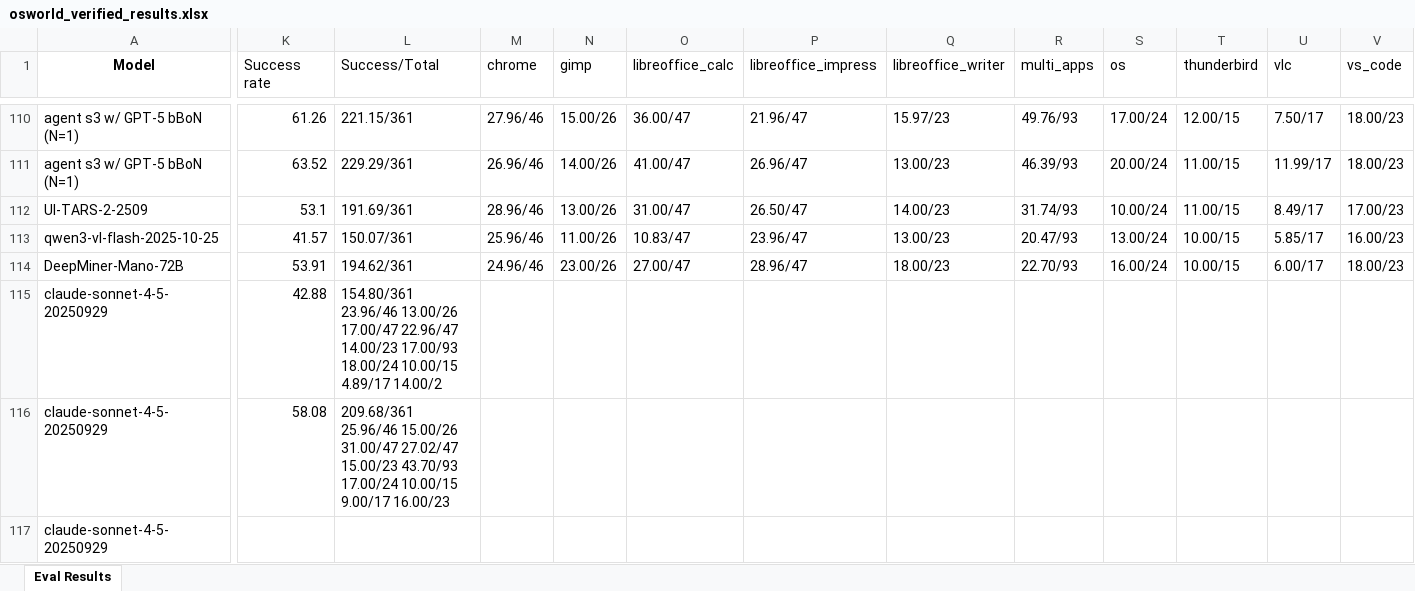
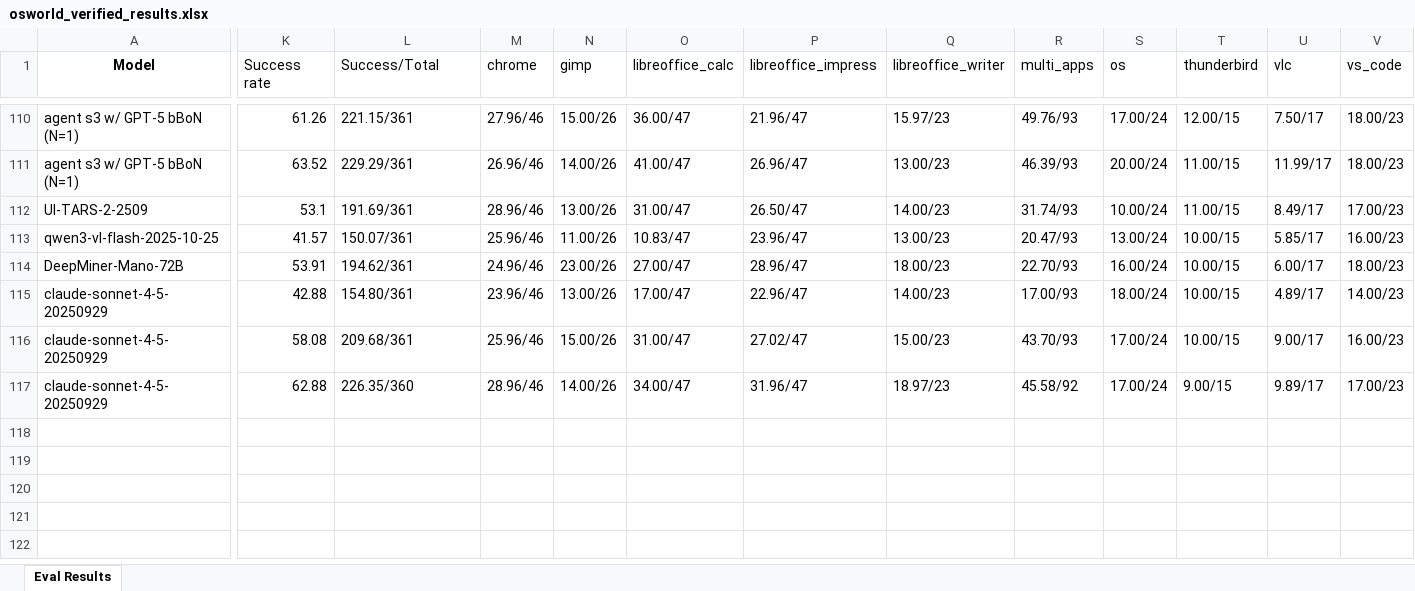
Before and after one commit to OS-World/OS-World.github.io, an Excel workbook: static/data/osworld_verified_results.xlsx, sheet Eval Results, drawn as a sheet; only a part is shown, gaps mark what is left out; values as stored, in another font and other column widths than the file's, no borders; the diff names each change by its address in the sheet, - before the commit and + after, or states it on an @@ line.

Commit message:
Update

```diff
--- a/static/data/osworld_verified_results.xlsx (sheet Eval Results)
+++ b/static/data/osworld_verified_results.xlsx (sheet Eval Results)
-L115 (Success/Total): 154.80/361 23.96/46 13.00/26 17.00/47 22.96/47 14.00/23 17.00/93 18.00/24 10.00/15 4.89/17 14.00/2
+L115 (Success/Total): 154.80/361
-M115 (chrome): (empty)
+M115 (chrome): 23.96/46
-N115 (gimp): (empty)
+N115 (gimp): 13.00/26
-O115 (libreoffice_calc): (empty)
+O115 (libreoffice_calc): 17.00/47
-P115 (libreoffice_impress): (empty)
+P115 (libreoffice_impress): 22.96/47
-Q115 (libreoffice_writer): (empty)
+Q115 (libreoffice_writer): 14.00/23
-R115 (multi_apps): (empty)
+R115 (multi_apps): 17.00/93
-S115 (os): (empty)
+S115 (os): 18.00/24
-T115:T116 (thunderbird): (empty)
+T115:T116 (thunderbird): 10.00/15
-U115 (vlc): (empty)
+U115 (vlc): 4.89/17
-V115 (vs_code): (empty)
+V115 (vs_code): 14.00/23
-L116 (Success/Total): 209.68/361 25.96/46 15.00/26 31.00/47 27.02/47 15.00/23 43.70/93 17.00/24 10.00/15 9.00/17 16.00/23
+L116 (Success/Total): 209.68/361
-M116 (chrome): (empty)
+M116 (chrome): 25.96/46
-N116 (gimp): (empty)
+N116 (gimp): 15.00/26
-O116 (libreoffice_calc): (empty)
+O116 (libreoffice_calc): 31.00/47
-P116 (libreoffice_impress): (empty)
+P116 (libreoffice_impress): 27.02/47
-Q116 (libreoffice_writer): (empty)
+Q116 (libreoffice_writer): 15.00/23
-R116 (multi_apps): (empty)
+R116 (multi_apps): 43.70/93
-S116:S117 (os): (empty)
+S116:S117 (os): 17.00/24
-U116 (vlc): (empty)
+U116 (vlc): 9.00/17
-V116 (vs_code): (empty)
+V116 (vs_code): 16.00/23
-K117 (Success rate): (empty)
+K117 (Success rate): 62.88
-L117 (Success/Total): (empty)
+L117 (Success/Total): 226.35/360
-M117 (chrome): (empty)
+M117 (chrome): 28.96/46
-N117 (gimp): (empty)
+N117 (gimp): 14.00/26
-O117 (libreoffice_calc): (empty)
+O117 (libreoffice_calc): 34.00/47
-P117 (libreoffice_impress): (empty)
+P117 (libreoffice_impress): 31.96/47
-Q117 (libreoffice_writer): (empty)
+Q117 (libreoffice_writer): 18.97/23
-R117 (multi_apps): (empty)
+R117 (multi_apps): 45.58/92
-T117 (thunderbird): (empty)
+T117 (thunderbird): 9.00/15
-U117 (vlc): (empty)
+U117 (vlc): 9.89/17
-V117 (vs_code): (empty)
+V117 (vs_code): 17.00/23
```
